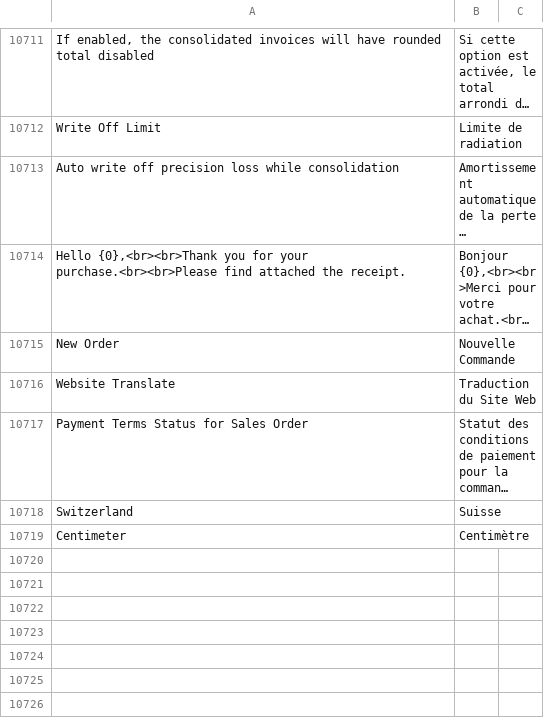
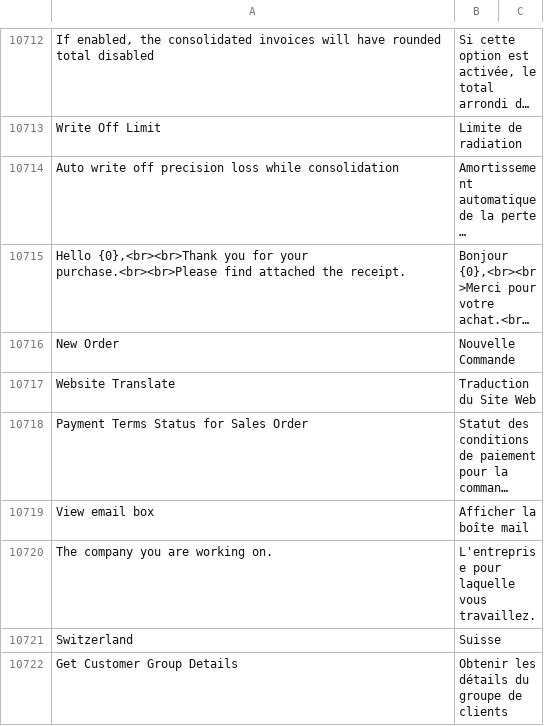
Before and after one commit to bvisible/erpnext, a CSV file: erpnext/translations/fr.csv, drawn as a sheet; only a part is shown, gaps mark what is left out; long unchanged cells end in …; removed rows and columns are numbered as before the commit, all else as after; the diff covers the shown part only; the diff names each change by its address in the sheet, - before the commit and + after, or states it on an @@ line.

Commit message:
Update fr.csv

```diff
--- a/erpnext/translations/fr.csv
+++ b/erpnext/translations/fr.csv
+row 10719: View email box | Afficher la boîte mail
+row 10720: The company you are working on. | L'entreprise pour laquelle vous travaillez.
-row 10719: Centimeter | Centimètre
+row 10722: Get Customer Group Details | Obtenir les détails du groupe de clients
```
Also changed, not shown: 6 added rows elsewhere in this file.
